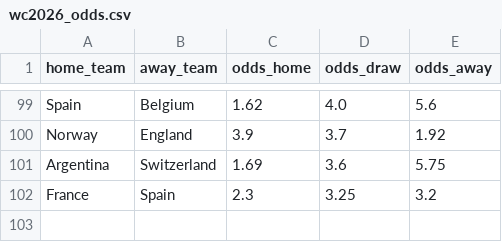
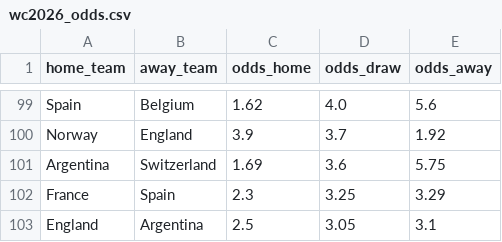
Before and after one commit to dorbarda/worldcup2026mode, a CSV file: data/external/wc2026_odds.csv, drawn as a sheet; only a part is shown, gaps mark what is left out.

```diff
--- a/data/external/wc2026_odds.csv
+++ b/data/external/wc2026_odds.csv
@@ -101,2 +101,3 @@ Norway,England,3.9,3.7,1.92
 Argentina,Switzerland,1.69,3.6,5.75
-France,Spain,2.3,3.25,3.2
+France,Spain,2.3,3.25,3.29
+England,Argentina,2.5,3.05,3.1
```
Also changed, not shown: 2 other files.
